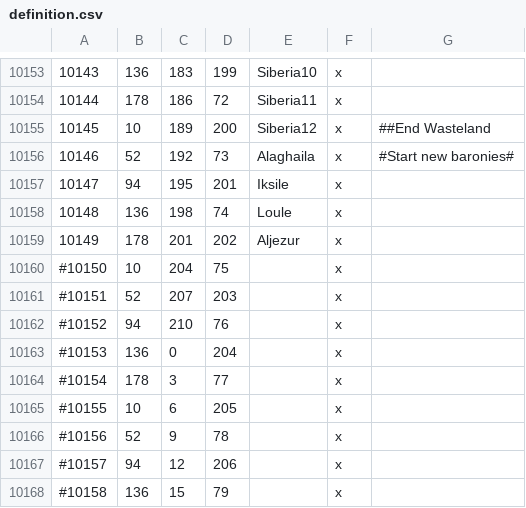
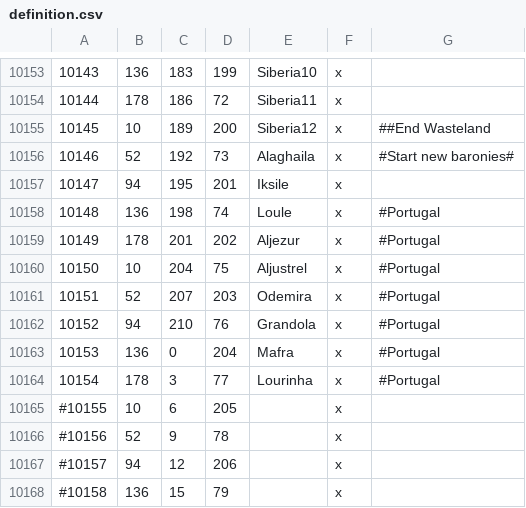
Before and after one commit to Leviathonlx/MoreBookmarks-Plus, a CSV file: map_data/definition.csv, drawn as a sheet; only a part is shown, gaps mark what is left out.

```diff
--- a/map_data/definition.csv
+++ b/map_data/definition.csv
@@ -10157,9 +10157,9 @@
 10147;94;195;201;Iksile;x;
-10148;136;198;74;Loule;x;
-10149;178;201;202;Aljezur;x;
-#10150;10;204;75;;x;
-#10151;52;207;203;;x;
-#10152;94;210;76;;x;
-#10153;136;0;204;;x;
-#10154;178;3;77;;x;
+10148;136;198;74;Loule;x; #Portugal
+10149;178;201;202;Aljezur;x; #Portugal
+10150;10;204;75;Aljustrel;x; #Portugal
+10151;52;207;203;Odemira;x; #Portugal
+10152;94;210;76;Grandola;x; #Portugal
+10153;136;0;204;Mafra;x; #Portugal
+10154;178;3;77;Lourinha;x; #Portugal
 #10155;10;6;205;;x;
```
Also changed, not shown: 5 other files.
